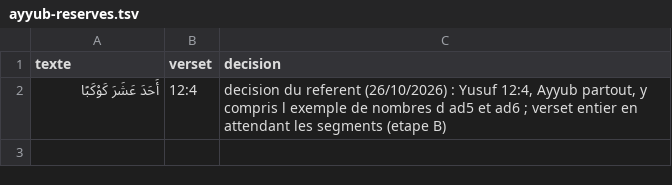
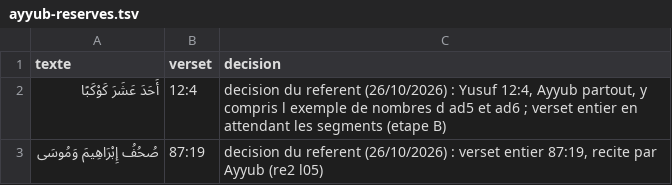
Before and after one commit to awform/awzid, a TSV file: packages/content/data/zero-muet/ayyub-reserves.tsv, drawn as a sheet.

```diff
--- a/packages/content/data/zero-muet/ayyub-reserves.tsv
+++ b/packages/content/data/zero-muet/ayyub-reserves.tsv
@@ -2 +2,2 @@ texte	verset	decision
 أَحَدَ عَشَرَ كَوْكَبًا	12:4	decision du referent (26/10/2026) : Yusuf 12:4, Ayyub partout, y compris l exemple de nombres d ad5 et ad6 ; verset entier en attendant les segments (etape B)
+صُحُفُ إِبْرَاهِيمَ وَمُوسَى	87:19	decision du referent (26/10/2026) : verset entier 87:19, recite par Ayyub (re2 l05)
```
Also changed, not shown: packages/content/data/zero-muet/a-generer-lemmes-26-10.tsv, packages/content/data/zero-muet/ayyub-complement.tsv, 12 other files.
